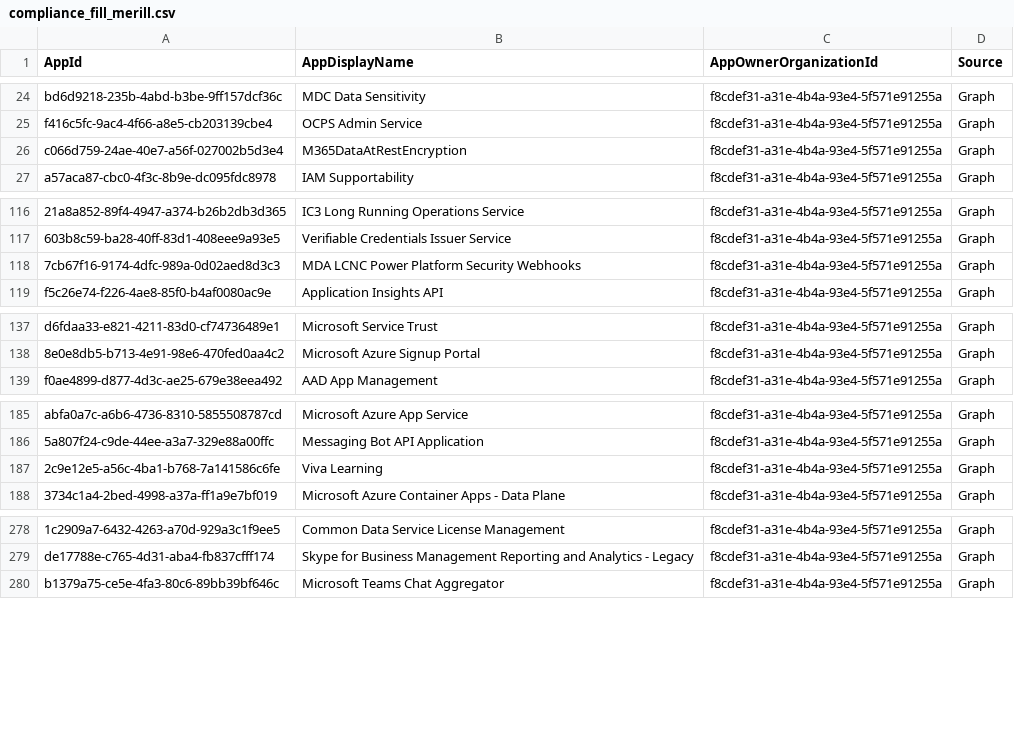
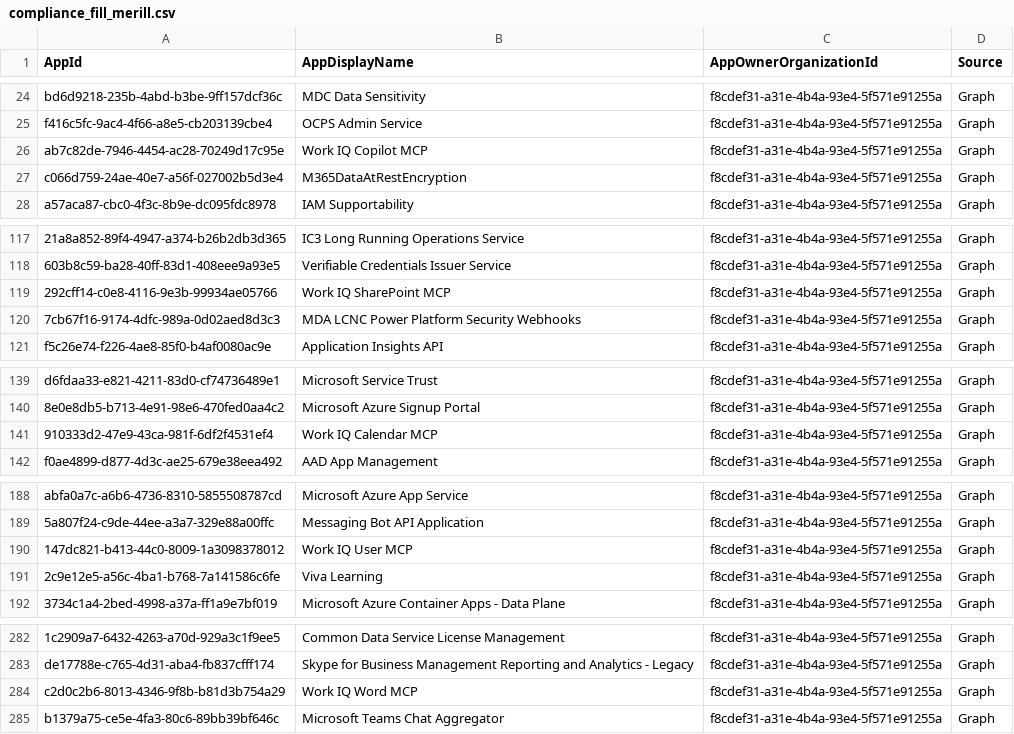
Before and after one commit to OAuthSentry/oauthsentry.github.io, a CSV file: data/entra/compliance_fill_merill.csv, drawn as a sheet; only a part is shown, gaps mark what is left out; the diff covers the shown part only.

Commit message:
chore: refresh upstream sources & rebuild feeds [skip ci]

```diff
--- a/data/entra/compliance_fill_merill.csv
+++ b/data/entra/compliance_fill_merill.csv
@@ -25,2 +25,3 @@
 "f416c5fc-9ac4-4f66-a8e5-cb203139cbe4","OCPS Admin Service","f8cdef31-a31e-4b4a-93e4-5f571e91255a","Graph"
+"ab7c82de-7946-4454-ac28-70249d17c95e","Work IQ Copilot MCP","f8cdef31-a31e-4b4a-93e4-5f571e91255a","Graph"
 "c066d759-24ae-40e7-a56f-027002b5d3e4","M365DataAtRestEncryption","f8cdef31-a31e-4b4a-93e4-5f571e91255a","Graph"
@@ -117,2 +118,3 @@
 "603b8c59-ba28-40ff-83d1-408eee9a93e5","Verifiable Credentials Issuer Service","f8cdef31-a31e-4b4a-93e4-5f571e91255a","Graph"
+"292cff14-c0e8-4116-9e3b-99934ae05766","Work IQ SharePoint MCP","f8cdef31-a31e-4b4a-93e4-5f571e91255a","Graph"
 "7cb67f16-9174-4dfc-989a-0d02aed8d3c3","MDA LCNC Power Platform Security Webhooks","f8cdef31-a31e-4b4a-93e4-5f571e91255a","Graph"
@@ -138,2 +140,3 @@
 "8e0e8db5-b713-4e91-98e6-470fed0aa4c2","Microsoft Azure Signup Portal","f8cdef31-a31e-4b4a-93e4-5f571e91255a","Graph"
+"910333d2-47e9-43ca-981f-6df2f4531ef4","Work IQ Calendar MCP","f8cdef31-a31e-4b4a-93e4-5f571e91255a","Graph"
 "f0ae4899-d877-4d3c-ae25-679e38eea492","AAD App Management","f8cdef31-a31e-4b4a-93e4-5f571e91255a","Graph"
@@ -186,2 +189,3 @@
 "5a807f24-c9de-44ee-a3a7-329e88a00ffc","Messaging Bot API Application","f8cdef31-a31e-4b4a-93e4-5f571e91255a","Graph"
+"147dc821-b413-44c0-8009-1a3098378012","Work IQ User MCP","f8cdef31-a31e-4b4a-93e4-5f571e91255a","Graph"
 "2c9e12e5-a56c-4ba1-b768-7a141586c6fe","Viva Learning","f8cdef31-a31e-4b4a-93e4-5f571e91255a","Graph"
@@ -279,2 +283,3 @@
 "de17788e-c765-4d31-aba4-fb837cfff174","Skype for Business Management Reporting and Analytics - Legacy","f8cdef31-a31e-4b4a-93e4-5f571e91255a","Graph"
+"c2d0c2b6-8013-4346-9f8b-b81d3b754a29","Work IQ Word MCP","f8cdef31-a31e-4b4a-93e4-5f571e91255a","Graph"
 "b1379a75-ce5e-4fa3-80c6-89bb39bf646c","Microsoft Teams Chat Aggregator","f8cdef31-a31e-4b4a-93e4-5f571e91255a","Graph"
```
Also changed, not shown: 6 added rows elsewhere in this file, 38 other files.
